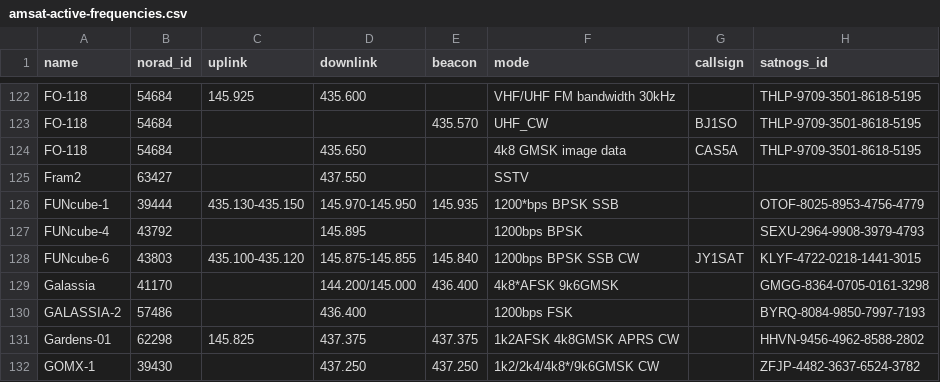
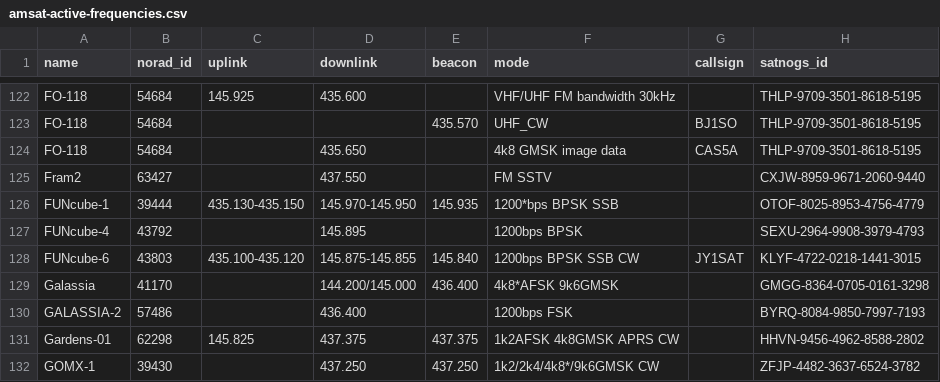
Before and after one commit to hyundotio/amateur-satellite-database, a CSV file: data/amsat-active-frequencies.csv, drawn as a sheet; only a part is shown, gaps mark what is left out.

```diff
--- a/data/amsat-active-frequencies.csv
+++ b/data/amsat-active-frequencies.csv
@@ -124,3 +124,3 @@ FO-118,54684,,,435.570,UHF_CW,BJ1SO,THLP-9709-3501-8618-5195
 FO-118,54684,,435.650,,4k8 GMSK image data,CAS5A,THLP-9709-3501-8618-5195
-Fram2,63427,,437.550,,SSTV,,
+Fram2,63427,,437.550,,FM SSTV,,CXJW-8959-9671-2060-9440
 FUNcube-1,39444,435.130-435.150,145.970-145.950,145.935,1200*bps BPSK SSB,,OTOF-8025-8953-4756-4779
```
Also changed, not shown: data/amsat-all-frequencies.csv, data/satnogs.csv, 3 other files.
